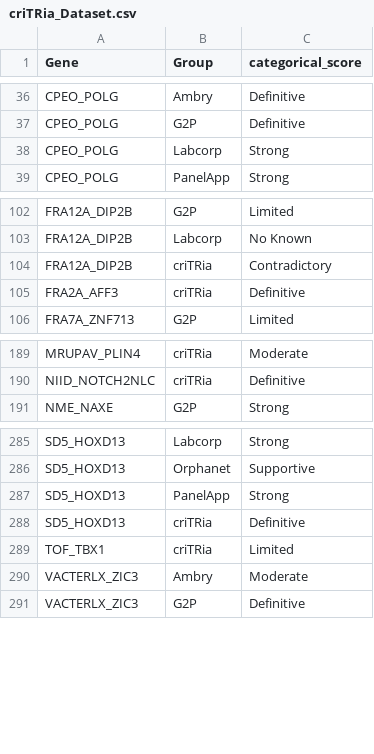
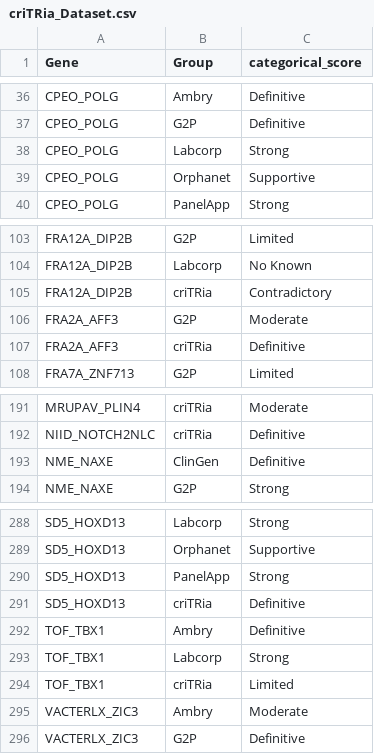
Before and after one commit to dashnowlab/criTRia, a CSV file: criTRia_Dataset.csv, drawn as a sheet; only a part is shown, gaps mark what is left out.

Commit message:
Keep the most recent GenCC curation per group and add manually reviewed disease matches (CPEO, TOF, NME, FRA2A). Document unmatched comparisons (KINSSHIP, BDSS) in the README and regenerate data and figures.

```diff
--- a/criTRia_Dataset.csv
+++ b/criTRia_Dataset.csv
@@ -38,2 +38,3 @@ CPEO_POLG,G2P,Definitive
 CPEO_POLG,Labcorp,Strong
+CPEO_POLG,Orphanet,Supportive
 CPEO_POLG,PanelApp,Strong
@@ -104,2 +105,3 @@ FRA12A_DIP2B,Labcorp,No Known
 FRA12A_DIP2B,criTRia,Contradictory
+FRA2A_AFF3,G2P,Moderate
 FRA2A_AFF3,criTRia,Definitive
@@ -190,2 +192,3 @@ MRUPAV_PLIN4,criTRia,Moderate
 NIID_NOTCH2NLC,criTRia,Definitive
+NME_NAXE,ClinGen,Definitive
 NME_NAXE,G2P,Strong
@@ -288,2 +291,4 @@ SD5_HOXD13,PanelApp,Strong
 SD5_HOXD13,criTRia,Definitive
+TOF_TBX1,Ambry,Definitive
+TOF_TBX1,Labcorp,Strong
 TOF_TBX1,criTRia,Limited
```
Also changed, not shown: 4 other files.
